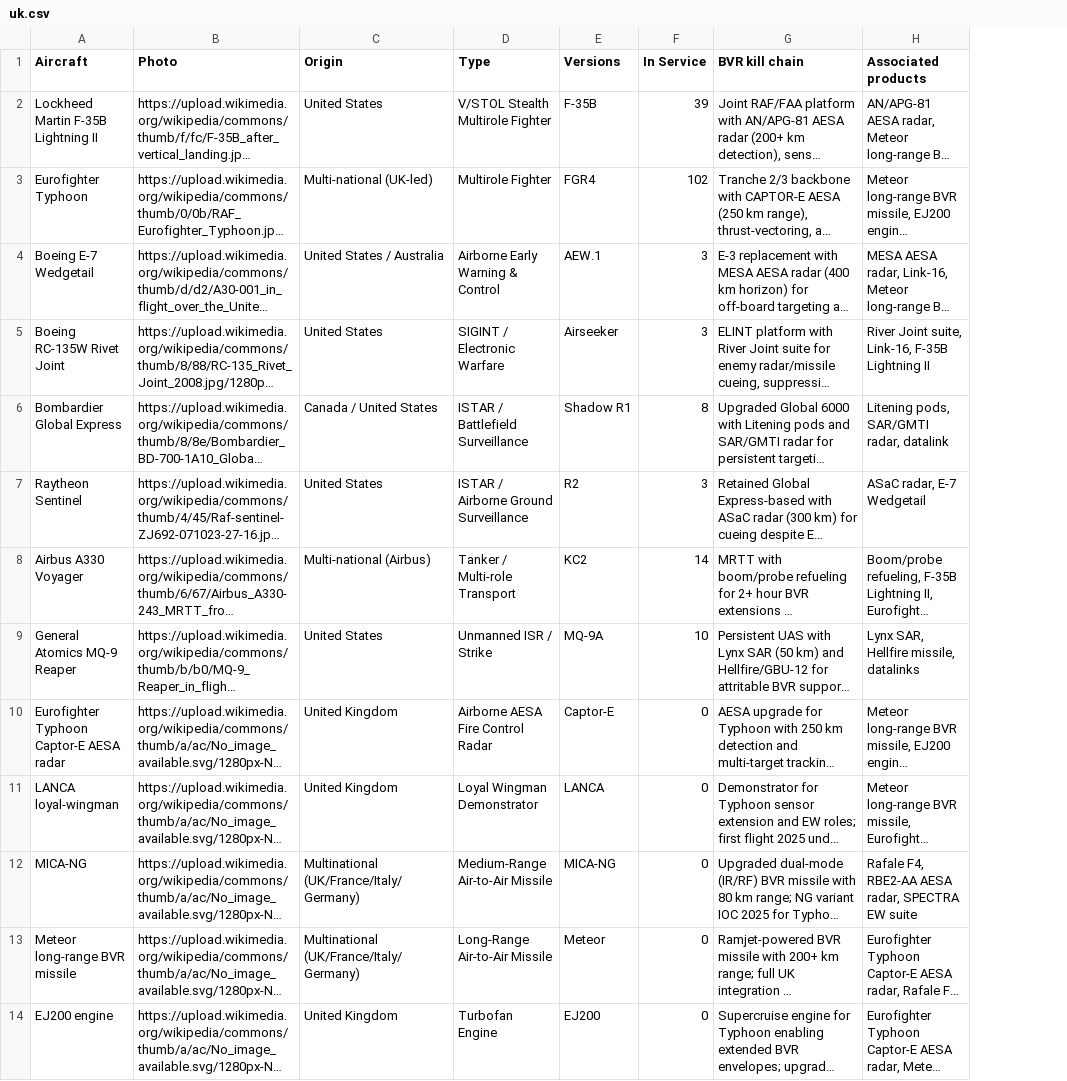
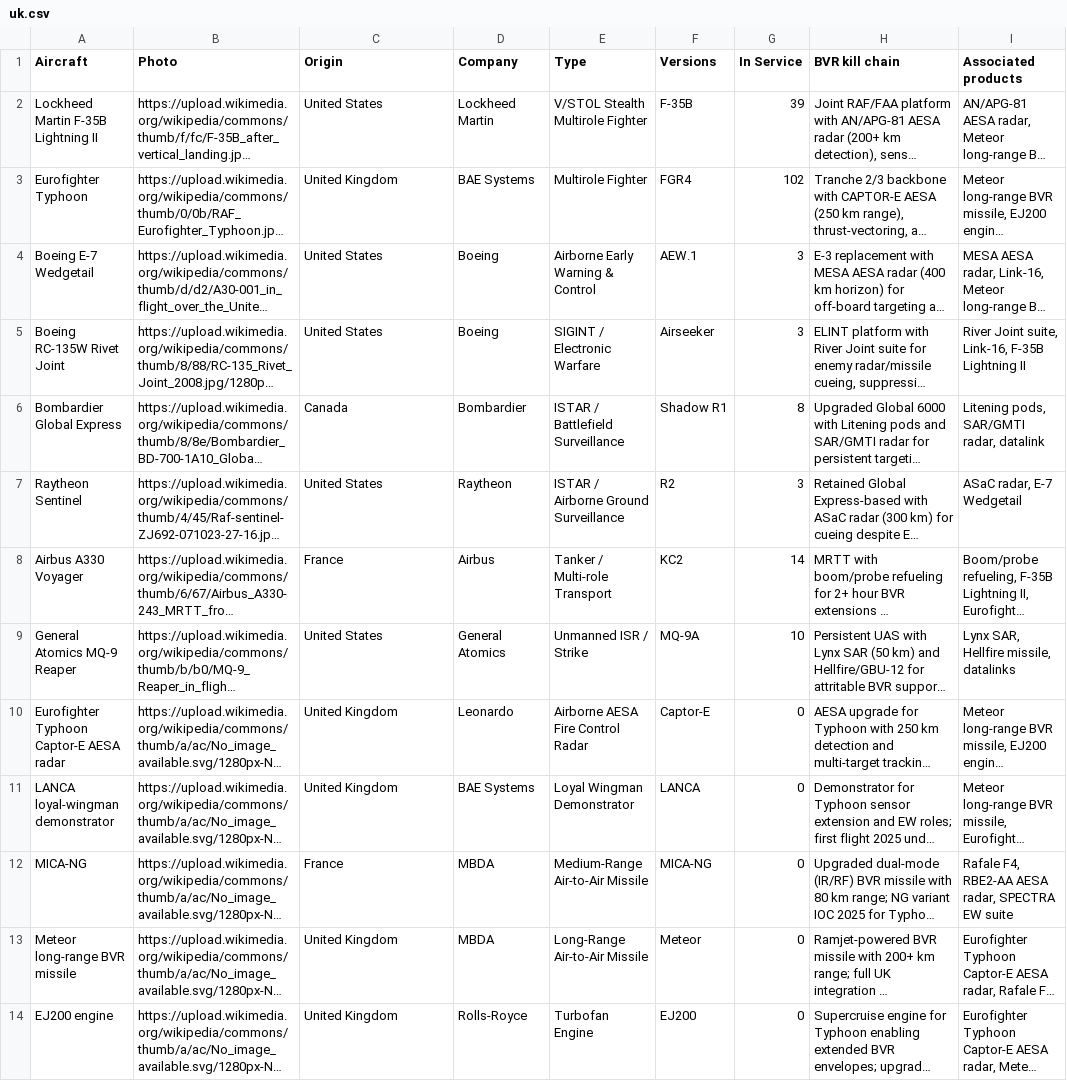
Before and after one commit to ayeeff/aircombat, a CSV file: data/uk.csv, drawn as a sheet; long unchanged cells end in …; the diff names each change by its address in the sheet, - before the commit and + after, or states it on an @@ line.

Commit message:
Update uk.csv

```diff
--- a/data/uk.csv
+++ b/data/uk.csv
+column D (Company), rows 2-14: Lockheed Martin | BAE Systems | Boeing | Boeing | Bombardier | Raytheon | Airbus | General Atomics | Leonardo | BAE Systems | MBDA | MBDA | Rolls-Royce
-C3 (Origin): Multi-national (UK-led)
+C3 (Origin): United Kingdom
-C4 (Origin): United States / Australia
+C4 (Origin): United States
-C6 (Origin): Canada / United States
+C6 (Origin): Canada
-C8 (Origin): Multi-national (Airbus)
+C8 (Origin): France
-A11 (Aircraft): LANCA loyal-wingman
+A11 (Aircraft): LANCA loyal-wingman demonstrator
-C12 (Origin): Multinational (UK/France/Italy/Germany)
+C12 (Origin): France
-C13 (Origin): Multinational (UK/France/Italy/Germany)
+C13 (Origin): United Kingdom
```
